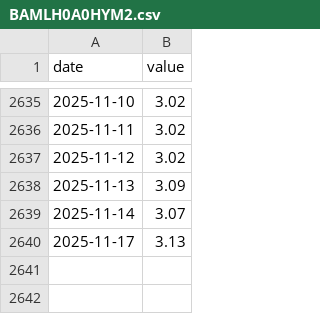
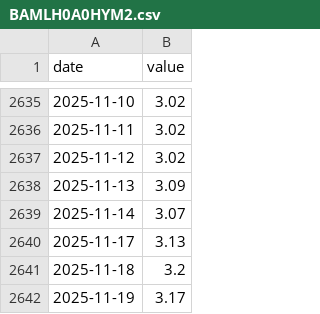
Before and after one commit to pkgit123/fred-economic-dashboard, a CSV file: data/BAMLH0A0HYM2.csv, drawn as a sheet; only a part is shown, gaps mark what is left out; the diff names each change by its address in the sheet, - before the commit and + after, or states it on an @@ line.

```diff
--- a/data/BAMLH0A0HYM2.csv
+++ b/data/BAMLH0A0HYM2.csv
+row 2641: 2025-11-18 | 3.2
+row 2642: 2025-11-19 | 3.17
```
Also changed, not shown: data/AAA10Y.csv, data/BAA10Y.csv, 2 other files.
